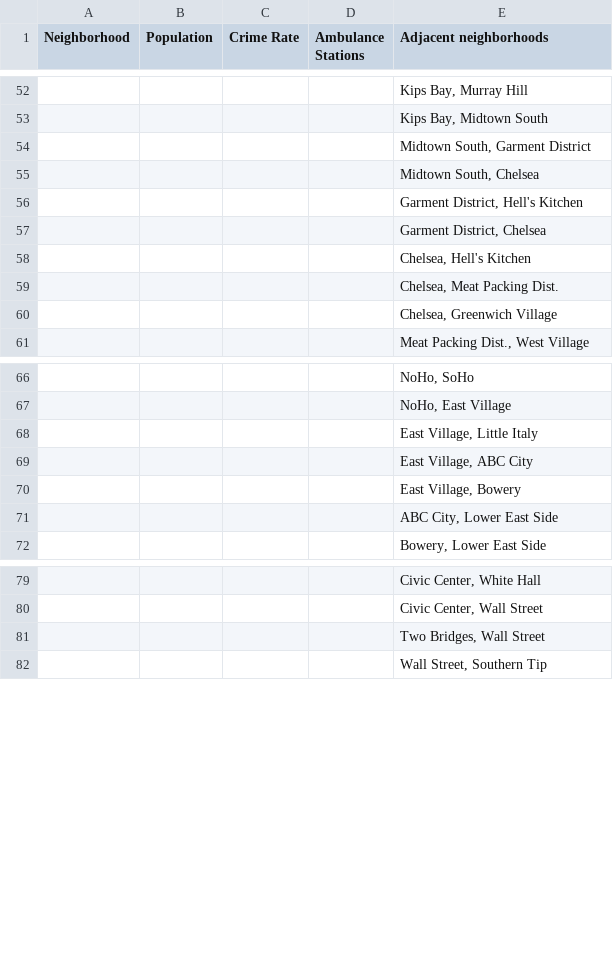
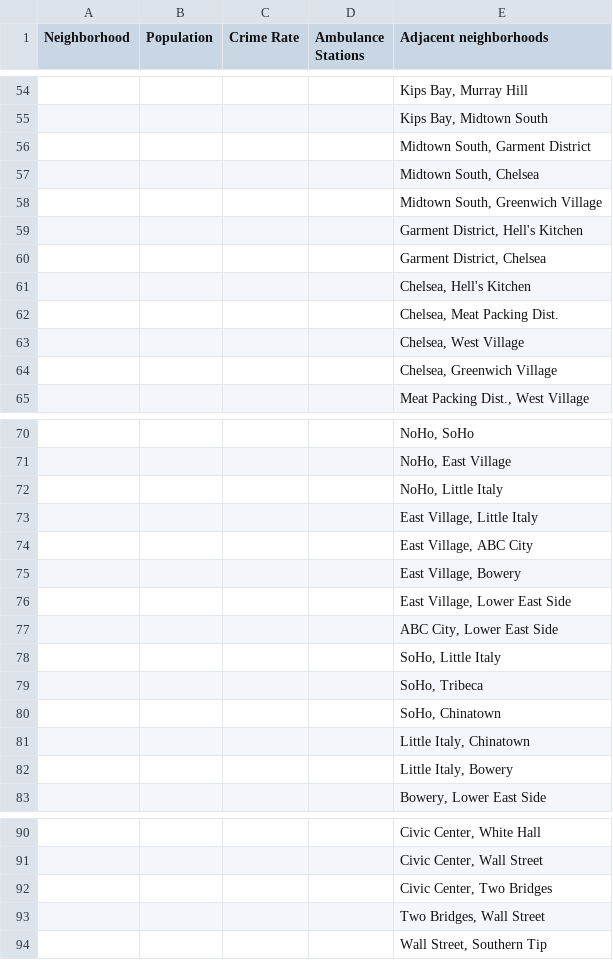
Before and after one commit to Albion-Krasniqi/Data-driven-research, a CSV file: Manhattan Neighborhoods.csv, drawn as a sheet; only a part is shown, gaps mark what is left out; the diff covers the shown part only; the diff names each change by its address in the sheet, - before the commit and + after, or states it on an @@ line.

Commit message:
Add files via upload

```diff
--- a/Manhattan Neighborhoods.csv
+++ b/Manhattan Neighborhoods.csv
+row 58:  |  |  |  | Midtown South, Greenwich Village
+row 63:  |  |  |  | Chelsea, West Village
+row 72:  |  |  |  | NoHo, Little Italy
+row 76:  |  |  |  | East Village, Lower East Side
+row 78:  |  |  |  | SoHo, Little Italy
+row 79:  |  |  |  | SoHo, Tribeca
+row 80:  |  |  |  | SoHo, Chinatown
+row 81:  |  |  |  | Little Italy, Chinatown
+row 82:  |  |  |  | Little Italy, Bowery
+row 92:  |  |  |  | Civic Center, Two Bridges
```
Also changed, not shown: 2 added rows and 24 edited cells elsewhere in this file.
